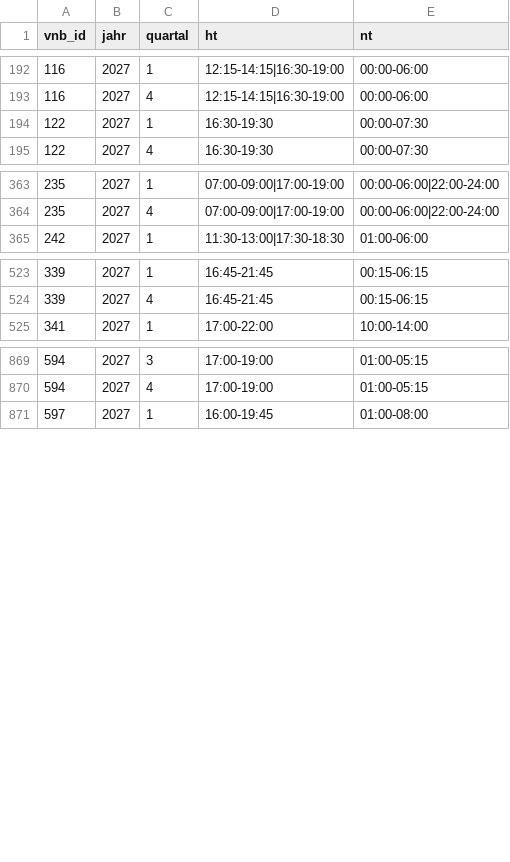
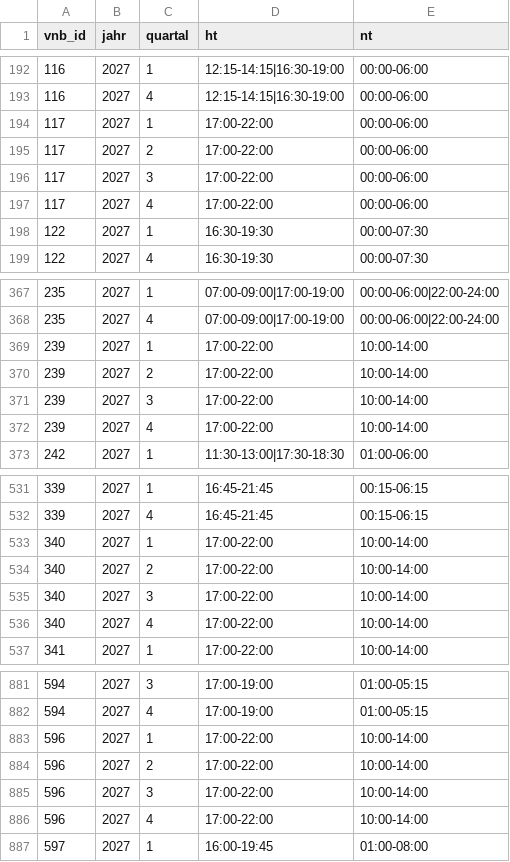
Before and after one commit to the78mole/Par14a-Database, a CSV file: data/2027/m3_zeitfenster.csv, drawn as a sheet; only a part is shown, gaps mark what is left out; the diff covers the shown part only.

```diff
--- a/data/2027/m3_zeitfenster.csv
+++ b/data/2027/m3_zeitfenster.csv
@@ -193,2 +193,6 @@ vnb_id,jahr,quartal,ht,nt
 116,2027,4,12:15-14:15|16:30-19:00,00:00-06:00
+117,2027,1,17:00-22:00,00:00-06:00
+117,2027,2,17:00-22:00,00:00-06:00
+117,2027,3,17:00-22:00,00:00-06:00
+117,2027,4,17:00-22:00,00:00-06:00
 122,2027,1,16:30-19:30,00:00-07:30
@@ -364,2 +368,6 @@ vnb_id,jahr,quartal,ht,nt
 235,2027,4,07:00-09:00|17:00-19:00,00:00-06:00|22:00-24:00
+239,2027,1,17:00-22:00,10:00-14:00
+239,2027,2,17:00-22:00,10:00-14:00
+239,2027,3,17:00-22:00,10:00-14:00
+239,2027,4,17:00-22:00,10:00-14:00
 242,2027,1,11:30-13:00|17:30-18:30,01:00-06:00
@@ -524,2 +532,6 @@ vnb_id,jahr,quartal,ht,nt
 339,2027,4,16:45-21:45,00:15-06:15
+340,2027,1,17:00-22:00,10:00-14:00
+340,2027,2,17:00-22:00,10:00-14:00
+340,2027,3,17:00-22:00,10:00-14:00
+340,2027,4,17:00-22:00,10:00-14:00
 341,2027,1,17:00-22:00,10:00-14:00
@@ -870,2 +882,6 @@ vnb_id,jahr,quartal,ht,nt
 594,2027,4,17:00-19:00,01:00-05:15
+596,2027,1,17:00-22:00,10:00-14:00
+596,2027,2,17:00-22:00,10:00-14:00
+596,2027,3,17:00-22:00,10:00-14:00
+596,2027,4,17:00-22:00,10:00-14:00
 597,2027,1,16:00-19:45,01:00-08:00
```
Also changed, not shown: 16 added rows and 2 removed rows elsewhere in this file, data/2026/m3_zeitfenster.csv, data/2026/preisblatt.csv, 4 other files.
